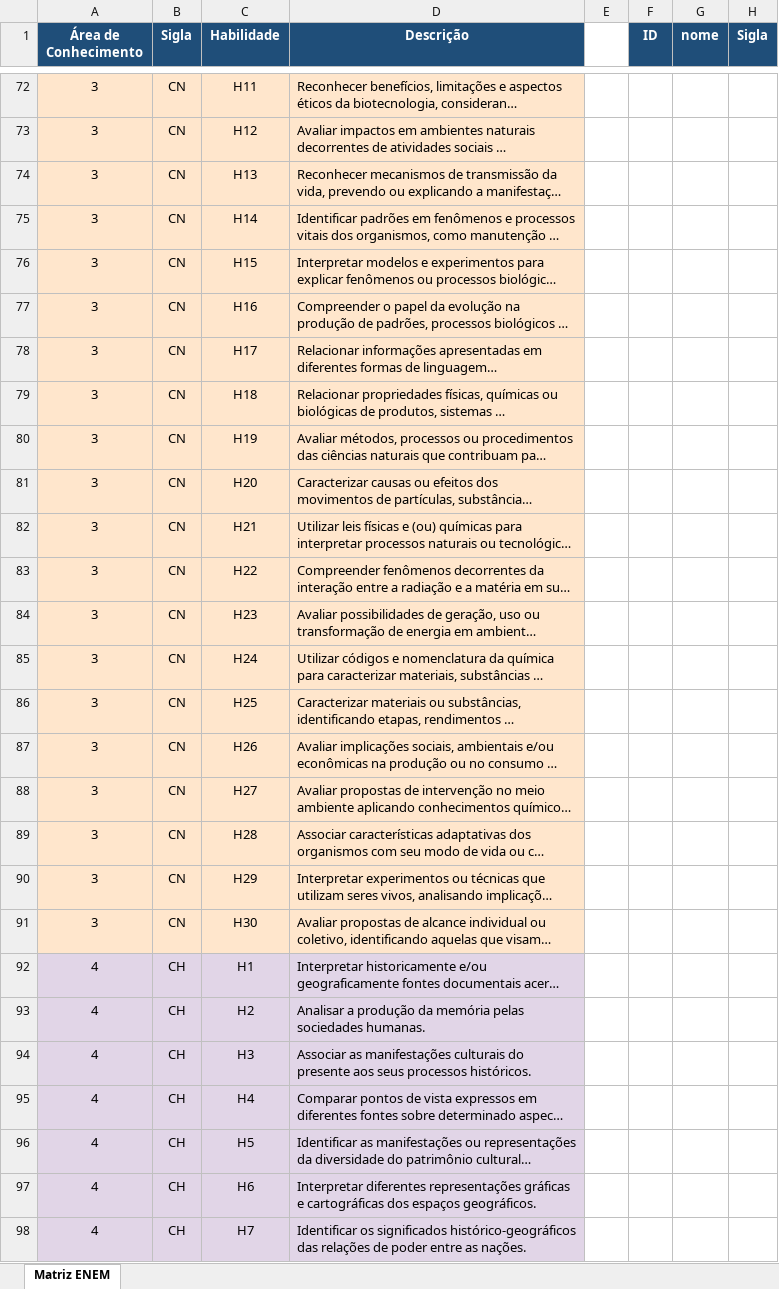
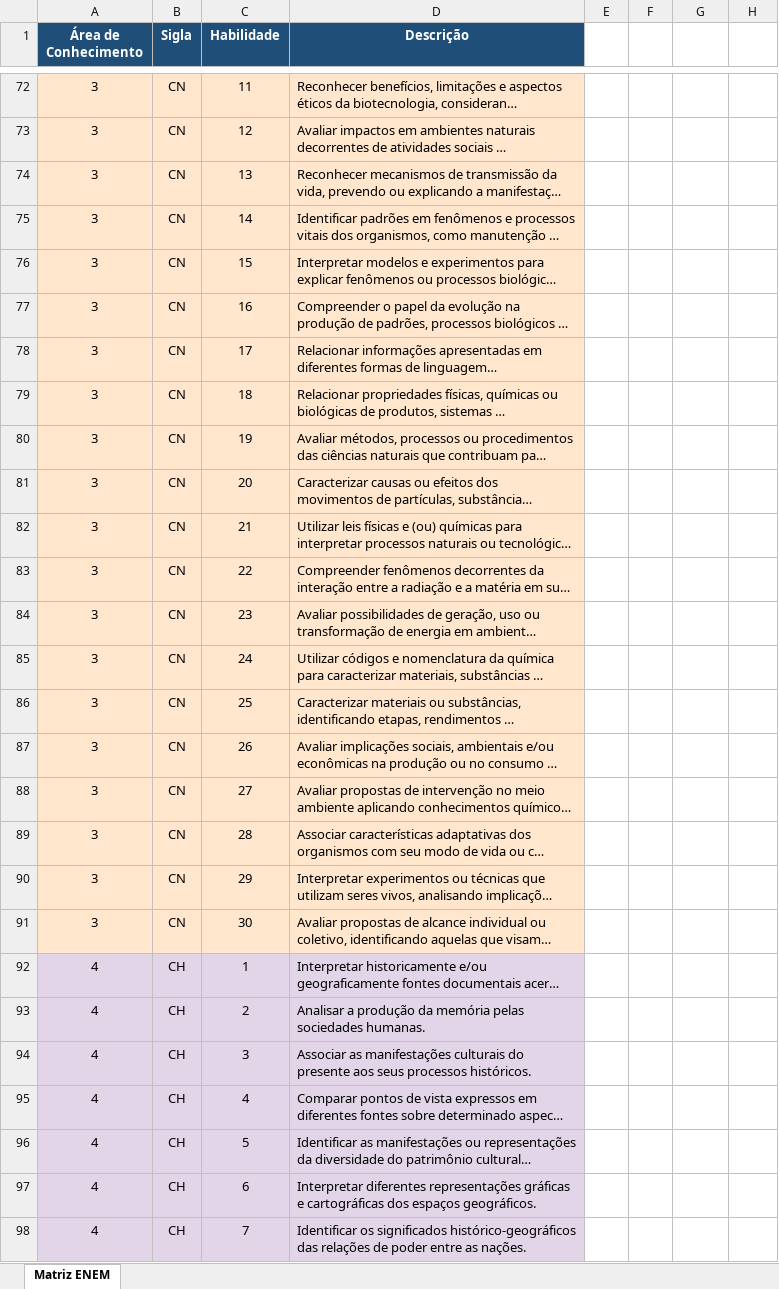
Before and after one commit to GustavoMendesDev/DataSafeEduc, an Excel workbook: etl_Java/xlsx-extractor/target/classes/matriz_referencia_enem.xlsx, sheet Matriz ENEM, drawn as a sheet; only a part is shown, gaps mark what is left out; long unchanged cells end in …; values as stored, in another font and other column widths than the file's, no borders; the diff covers the shown part only; the diff names each change by its address in the sheet, - before the commit and + after, or states it on an @@ line.

```diff
--- a/etl_Java/xlsx-extractor/target/classes/matriz_referencia_enem.xlsx (sheet Matriz ENEM)
+++ b/etl_Java/xlsx-extractor/target/classes/matriz_referencia_enem.xlsx (sheet Matriz ENEM)
-F1: ID
+F1: (empty)
-F1:H1 fill: #1F4E79
+F1:H1 fill: none
-G1: nome
+G1: (empty)
-H1: Sigla
+H1: (empty)
-C72 (Habilidade): H11
+C72 (Habilidade): 11
-C73 (Habilidade): H12
+C73 (Habilidade): 12
-C74 (Habilidade): H13
+C74 (Habilidade): 13
-C75 (Habilidade): H14
+C75 (Habilidade): 14
-C76 (Habilidade): H15
+C76 (Habilidade): 15
-C77 (Habilidade): H16
+C77 (Habilidade): 16
-C78 (Habilidade): H17
+C78 (Habilidade): 17
-C79 (Habilidade): H18
+C79 (Habilidade): 18
-C80 (Habilidade): H19
+C80 (Habilidade): 19
-C81 (Habilidade): H20
+C81 (Habilidade): 20
-C82 (Habilidade): H21
+C82 (Habilidade): 21
-C83 (Habilidade): H22
+C83 (Habilidade): 22
-C84 (Habilidade): H23
+C84 (Habilidade): 23
-C85 (Habilidade): H24
+C85 (Habilidade): 24
-C86 (Habilidade): H25
+C86 (Habilidade): 25
-C87 (Habilidade): H26
+C87 (Habilidade): 26
-C88 (Habilidade): H27
+C88 (Habilidade): 27
-C89 (Habilidade): H28
+C89 (Habilidade): 28
-C90 (Habilidade): H29
+C90 (Habilidade): 29
-C91 (Habilidade): H30
+C91 (Habilidade): 30
-C92 (Habilidade): H1
+C92 (Habilidade): 1
-C93 (Habilidade): H2
+C93 (Habilidade): 2
-C94 (Habilidade): H3
+C94 (Habilidade): 3
-C95 (Habilidade): H4
+C95 (Habilidade): 4
-C96 (Habilidade): H5
+C96 (Habilidade): 5
-C97 (Habilidade): H6
+C97 (Habilidade): 6
-C98 (Habilidade): H7
+C98 (Habilidade): 7
```
Also changed, not shown: 105 edited cells and cell formats elsewhere in this sheet, etl_Java/xlsx-extractor/src/main/resources/matriz_referencia_enem.xlsx, 8 other files.
